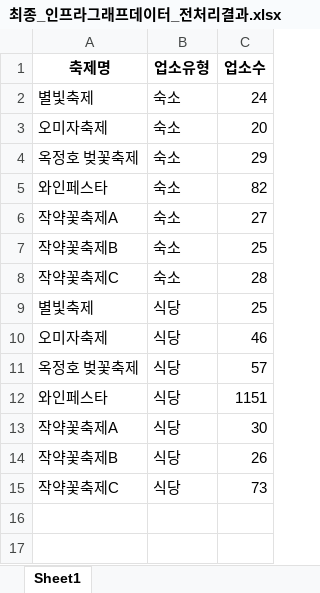
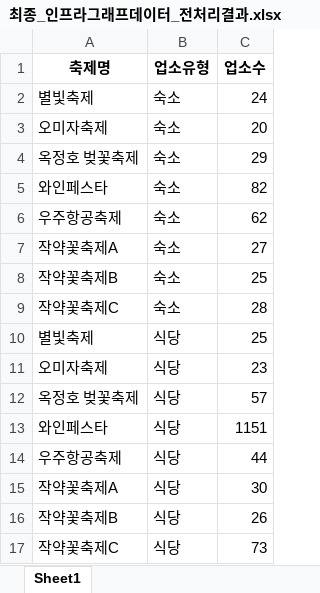
Before and after one commit to leejuyeoun/Yeongcheon_project, an Excel workbook: 최종_인프라그래프데이터_전처리결과.xlsx, sheet Sheet1, drawn as a sheet; values as stored, in another font and other column widths than the file's, no borders; addresses are those after the commit; the diff names each change by its address in the sheet, - before the commit and + after, or states it on an @@ line.

```diff
--- a/최종_인프라그래프데이터_전처리결과.xlsx (sheet Sheet1)
+++ b/최종_인프라그래프데이터_전처리결과.xlsx (sheet Sheet1)
+row 6: 우주항공축제 | 숙소 | 62
-C11 (업소수): 46
+C11 (업소수): 23
+row 14: 우주항공축제 | 식당 | 44
```
Also changed, not shown: 최종_숙소_식당_카페_주차장(축제명).xlsx, 최종_숙소_식당_카페_주차장(축제명)_분리.xlsx, 4 other files.
